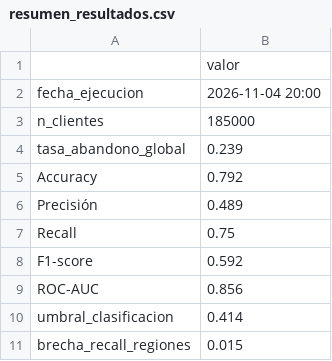
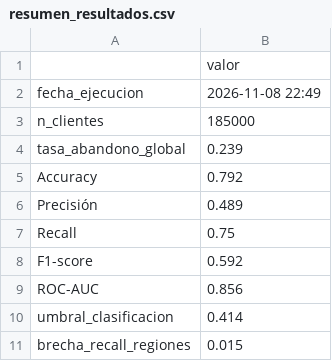
Before and after one commit to fanny698/retailnova-ep5, a CSV file: retailnova/outputs/resumen_resultados.csv, drawn as a sheet.

```diff
--- a/retailnova/outputs/resumen_resultados.csv
+++ b/retailnova/outputs/resumen_resultados.csv
@@ -1,3 +1,3 @@
 ,valor
-fecha_ejecucion,2026-11-04 20:00
+fecha_ejecucion,2026-11-08 22:49
 n_clientes,185000
```
Also changed, not shown: 16 other files.
